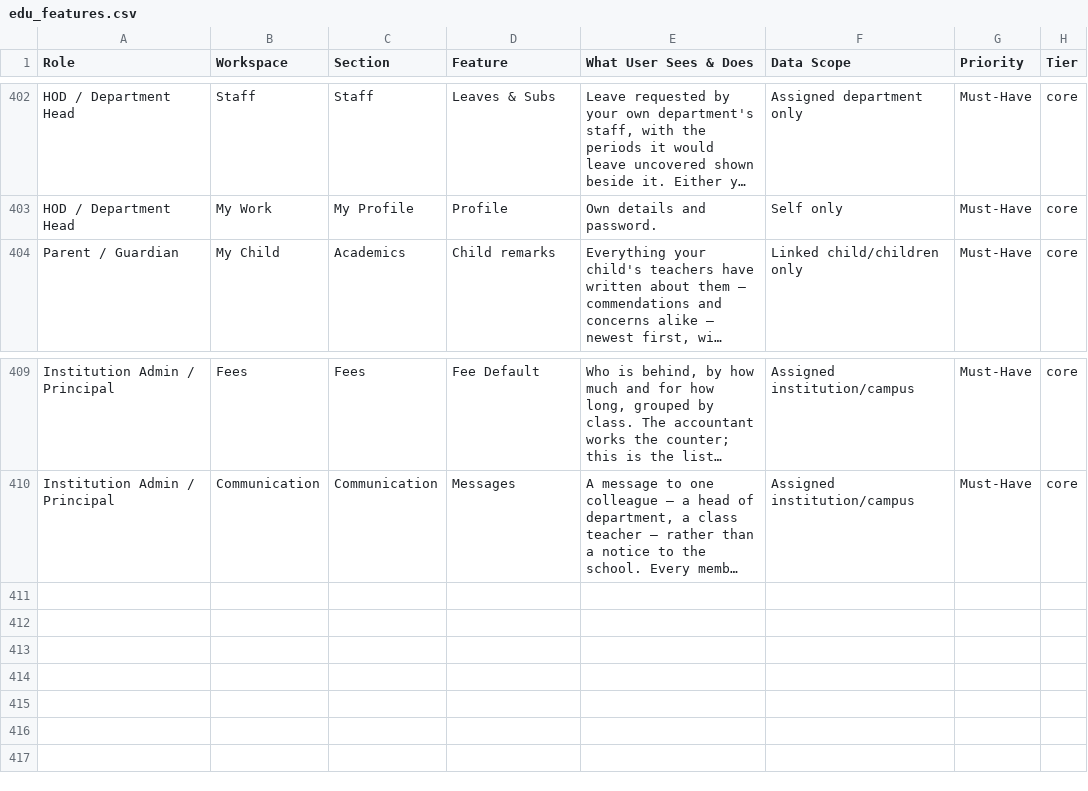
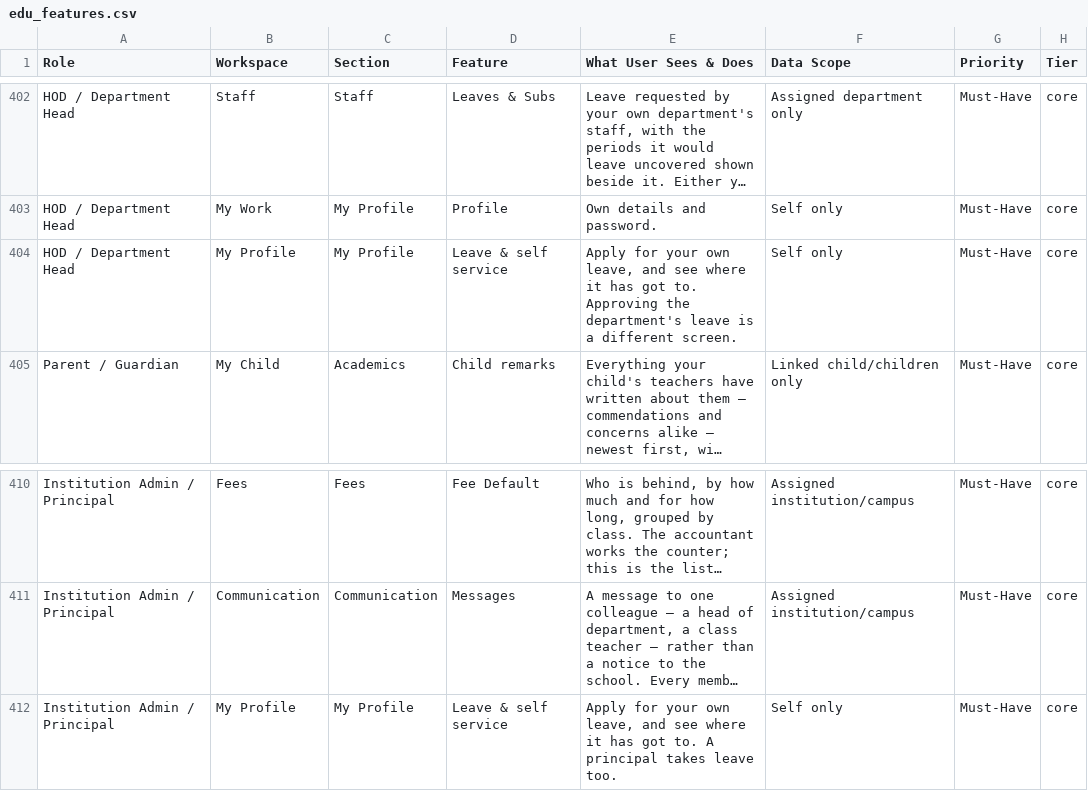
Before and after one commit to infovivencia2026-debug/temp_sch_erp-, a CSV file: docs/edu_features.csv, drawn as a sheet; only a part is shown, gaps mark what is left out; long unchanged cells end in …; the diff names each change by its address in the sheet, - before the commit and + after, or states it on an @@ line.

```diff
--- a/docs/edu_features.csv
+++ b/docs/edu_features.csv
+row 404: HOD / Department Head | My Profile | My Profile | Leave & self service | Apply for your own leave, and see where it has got to. Approving the department's leave is a different screen. | Self only | Must-Have | core
+row 412: Institution Admin / Principal | My Profile | My Profile | Leave & self service | Apply for your own leave, and see where it has got to. A principal takes leave too. | Self only | Must-Have | core
```
Also changed, not shown: 3 other files.
